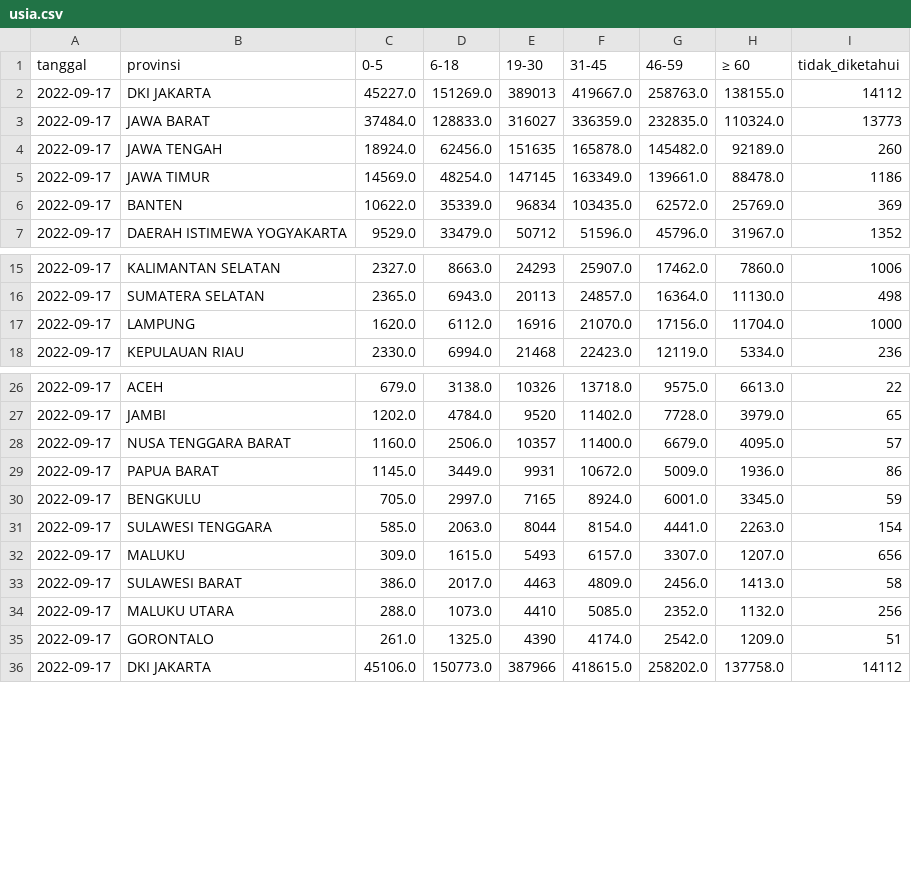
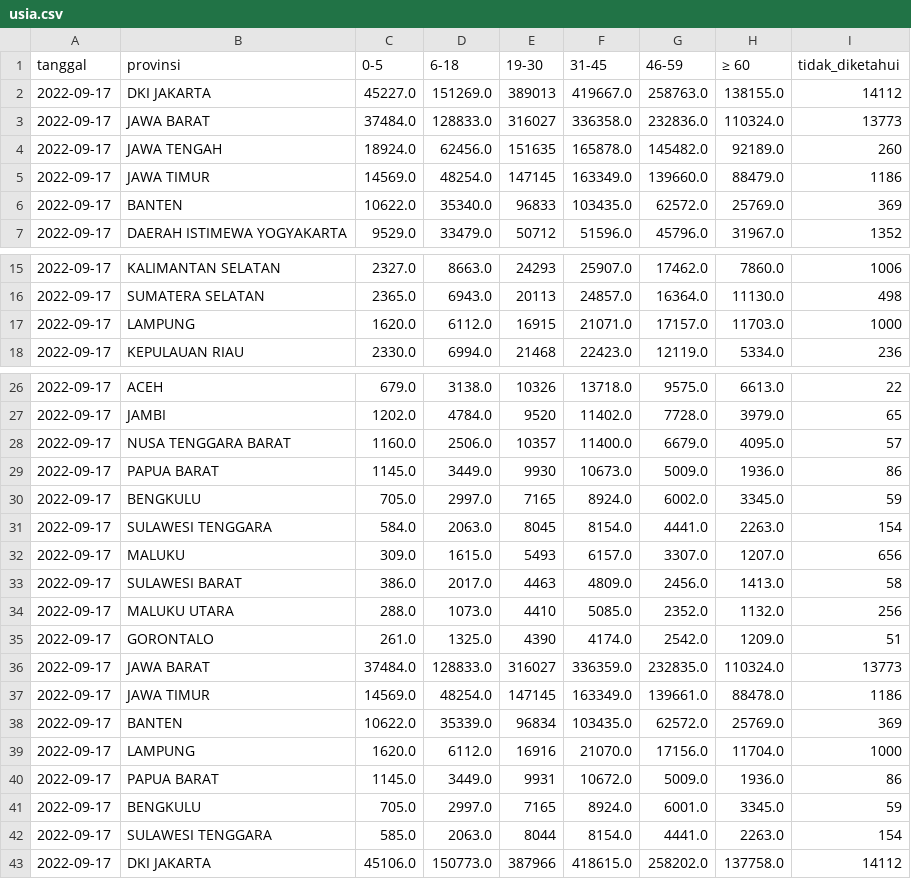
Before and after one commit to zakiego/data-sebaran-covid19goid, a CSV file: nasional/usia.csv, drawn as a sheet; only a part is shown, gaps mark what is left out.

```diff
--- a/nasional/usia.csv
+++ b/nasional/usia.csv
@@ -2,6 +2,6 @@ tanggal,provinsi,0-5,6-18,19-30,31-45,46-59,≥ 60,tidak_diketahui
 2022-09-17,DKI JAKARTA,45227.0,151269.0,389013,419667.0,258763.0,138155.0,14112
-2022-09-17,JAWA BARAT,37484.0,128833.0,316027,336359.0,232835.0,110324.0,13773
+2022-09-17,JAWA BARAT,37484.0,128833.0,316027,336358.0,232836.0,110324.0,13773
 2022-09-17,JAWA TENGAH,18924.0,62456.0,151635,165878.0,145482.0,92189.0,260
-2022-09-17,JAWA TIMUR,14569.0,48254.0,147145,163349.0,139661.0,88478.0,1186
-2022-09-17,BANTEN,10622.0,35339.0,96834,103435.0,62572.0,25769.0,369
+2022-09-17,JAWA TIMUR,14569.0,48254.0,147145,163349.0,139660.0,88479.0,1186
+2022-09-17,BANTEN,10622.0,35340.0,96833,103435.0,62572.0,25769.0,369
 2022-09-17,DAERAH ISTIMEWA YOGYAKARTA,9529.0,33479.0,50712,51596.0,45796.0,31967.0,1352
@@ -16,3 +16,3 @@ tanggal,provinsi,0-5,6-18,19-30,31-45,46-59,≥ 60,tidak_diketahui
 2022-09-17,SUMATERA SELATAN,2365.0,6943.0,20113,24857.0,16364.0,11130.0,498
-2022-09-17,LAMPUNG,1620.0,6112.0,16916,21070.0,17156.0,11704.0,1000
+2022-09-17,LAMPUNG,1620.0,6112.0,16915,21071.0,17157.0,11703.0,1000
 2022-09-17,KEPULAUAN RIAU,2330.0,6994.0,21468,22423.0,12119.0,5334.0,236
@@ -28,5 +28,5 @@ tanggal,provinsi,0-5,6-18,19-30,31-45,46-59,≥ 60,tidak_diketahui
 2022-09-17,NUSA TENGGARA BARAT,1160.0,2506.0,10357,11400.0,6679.0,4095.0,57
-2022-09-17,PAPUA BARAT,1145.0,3449.0,9931,10672.0,5009.0,1936.0,86
-2022-09-17,BENGKULU,705.0,2997.0,7165,8924.0,6001.0,3345.0,59
-2022-09-17,SULAWESI TENGGARA,585.0,2063.0,8044,8154.0,4441.0,2263.0,154
+2022-09-17,PAPUA BARAT,1145.0,3449.0,9930,10673.0,5009.0,1936.0,86
+2022-09-17,BENGKULU,705.0,2997.0,7165,8924.0,6002.0,3345.0,59
+2022-09-17,SULAWESI TENGGARA,584.0,2063.0,8045,8154.0,4441.0,2263.0,154
 2022-09-17,MALUKU,309.0,1615.0,5493,6157.0,3307.0,1207.0,656
@@ -35,2 +35,9 @@ tanggal,provinsi,0-5,6-18,19-30,31-45,46-59,≥ 60,tidak_diketahui
 2022-09-17,GORONTALO,261.0,1325.0,4390,4174.0,2542.0,1209.0,51
+2022-09-17,JAWA BARAT,37484.0,128833.0,316027,336359.0,232835.0,110324.0,13773
+2022-09-17,JAWA TIMUR,14569.0,48254.0,147145,163349.0,139661.0,88478.0,1186
+2022-09-17,BANTEN,10622.0,35339.0,96834,103435.0,62572.0,25769.0,369
+2022-09-17,LAMPUNG,1620.0,6112.0,16916,21070.0,17156.0,11704.0,1000
+2022-09-17,PAPUA BARAT,1145.0,3449.0,9931,10672.0,5009.0,1936.0,86
+2022-09-17,BENGKULU,705.0,2997.0,7165,8924.0,6001.0,3345.0,59
+2022-09-17,SULAWESI TENGGARA,585.0,2063.0,8044,8154.0,4441.0,2263.0,154
 2022-09-17,DKI JAKARTA,45106.0,150773.0,387966,418615.0,258202.0,137758.0,14112
```
Also changed, not shown: nasional/harian.csv, nasional/jenis_kelamin.csv, 34 other files.
